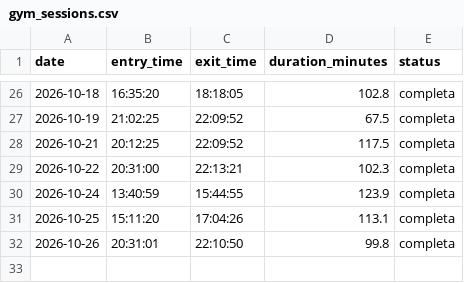
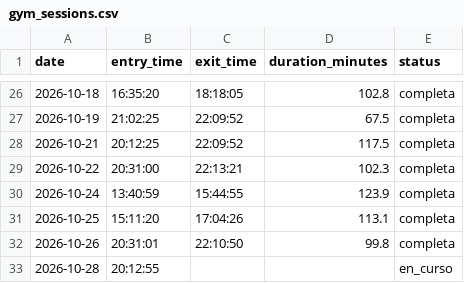
Before and after one commit to franciscolodi/GYM, a CSV file: data/gym_sessions.csv, drawn as a sheet; only a part is shown, gaps mark what is left out; the diff names each change by its address in the sheet, - before the commit and + after, or states it on an @@ line.

Commit message:
chore: actualizar gym_sessions.csv [skip ci]

```diff
--- a/data/gym_sessions.csv
+++ b/data/gym_sessions.csv
+row 33: 2026-10-28 | 20:12:55 |  |  | en_curso
```
